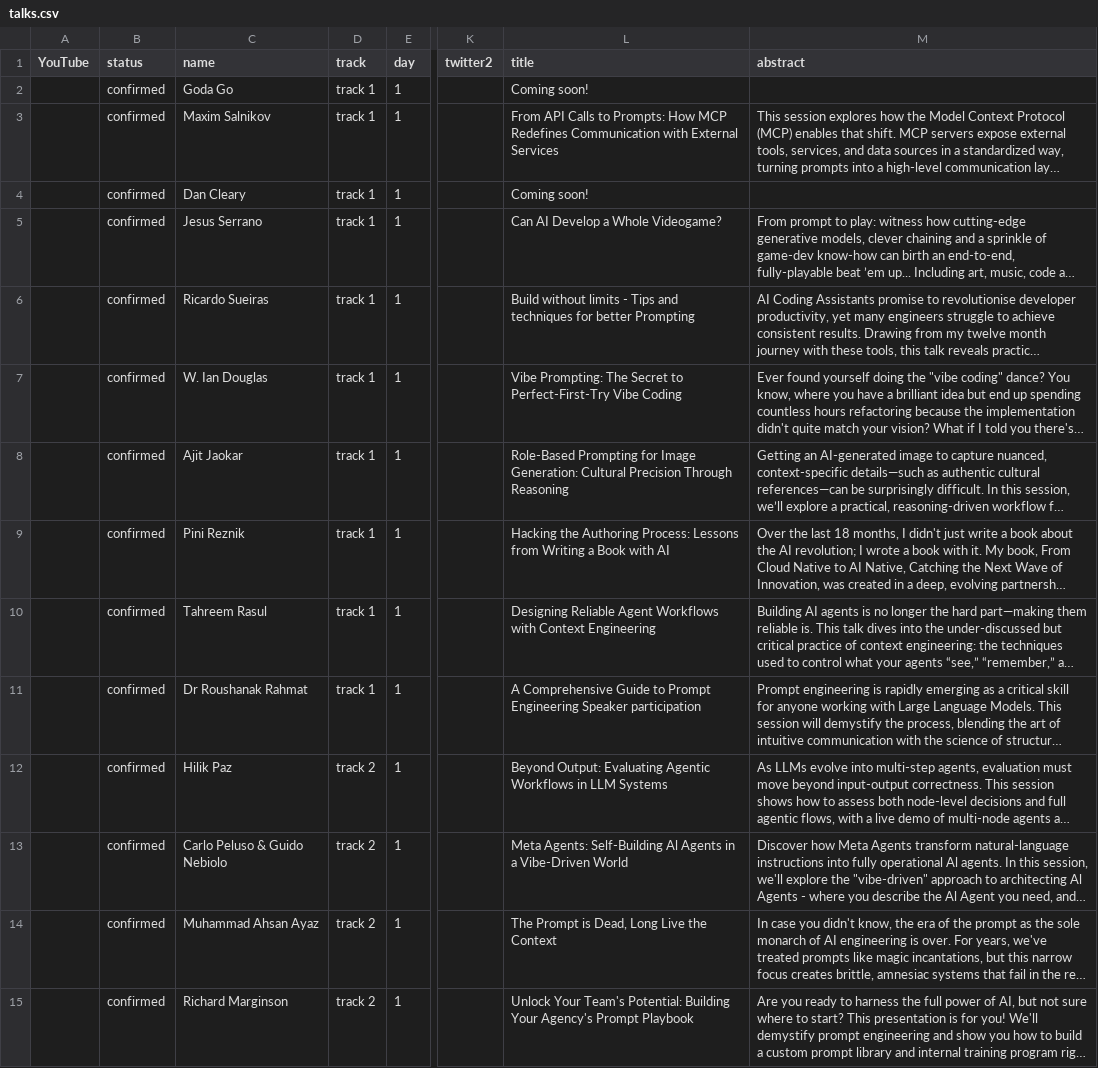
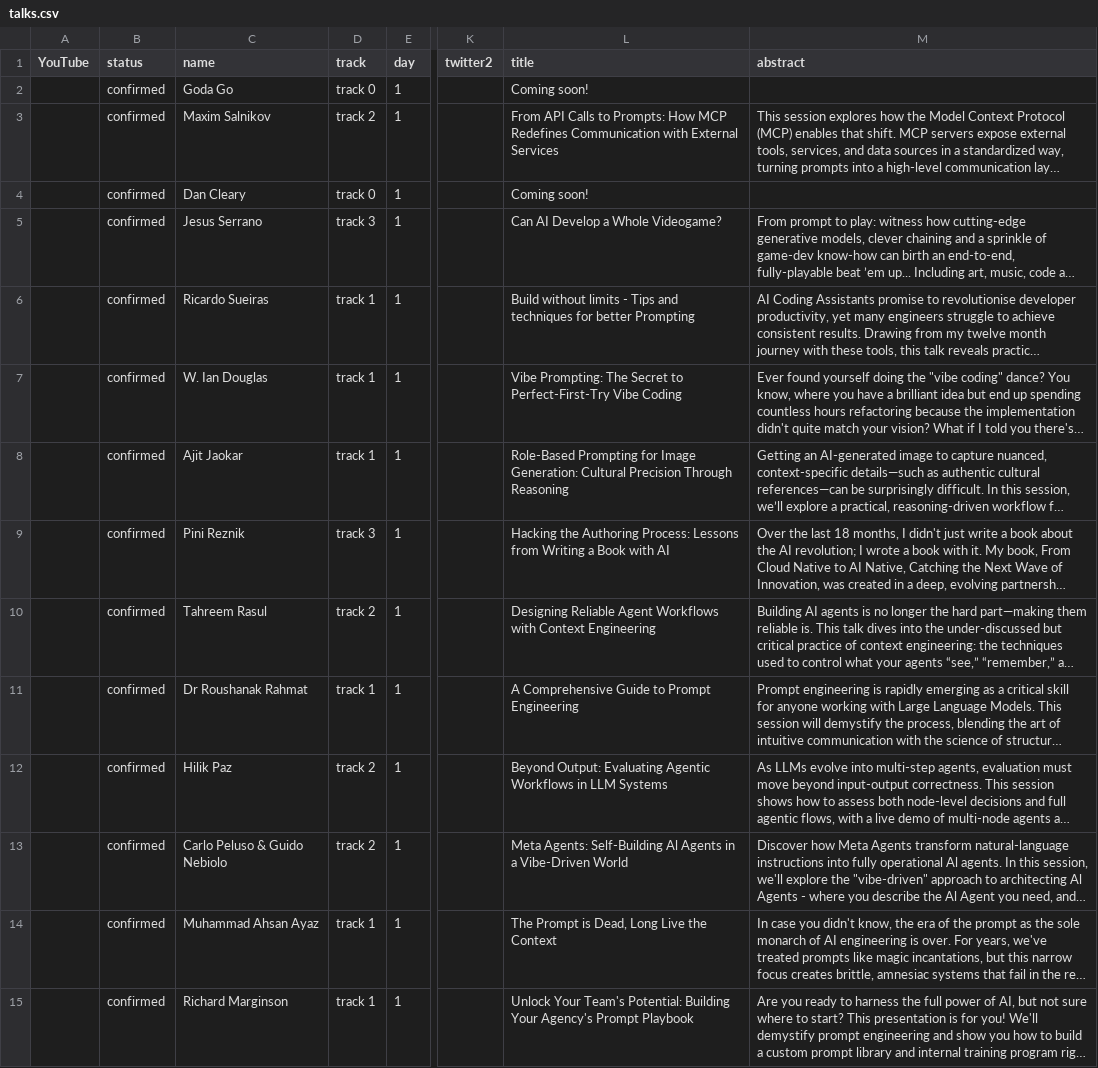
Before and after one commit to Prompt-Engineering-Conference/2026.promptengineering.rocks, a CSV file: home/_db/talks.csv, drawn as a sheet; only a part is shown, gaps mark what is left out; long unchanged cells end in …; the diff covers the shown part only; the diff names each change by its address in the sheet, - before the commit and + after, or states it on an @@ line.

Commit message:
Update session tracks and room names in metadata.yml

```diff
--- a/home/_db/talks.csv
+++ b/home/_db/talks.csv
-D2 (track): track 1
+D2 (track): track 0
-D3 (track): track 1
+D3 (track): track 2
-D4 (track): track 1
+D4 (track): track 0
-D5 (track): track 1
+D5 (track): track 3
-D9 (track): track 1
+D9 (track): track 3
-D10 (track): track 1
+D10 (track): track 2
-L11 (title): …Prompt Engineering Speaker participation
+L11 (title): …Prompt Engineering
-D14:D15 (track): track 2
+D14:D15 (track): track 1
```
Also changed, not shown: 7 edited cells elsewhere in this file, 1 other file.
